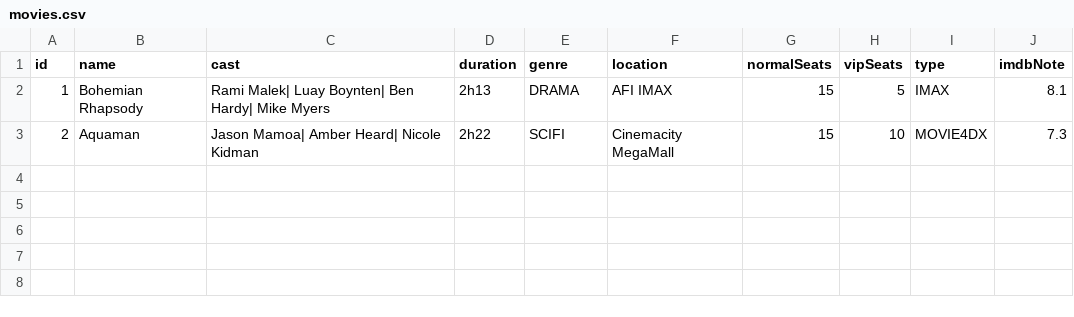
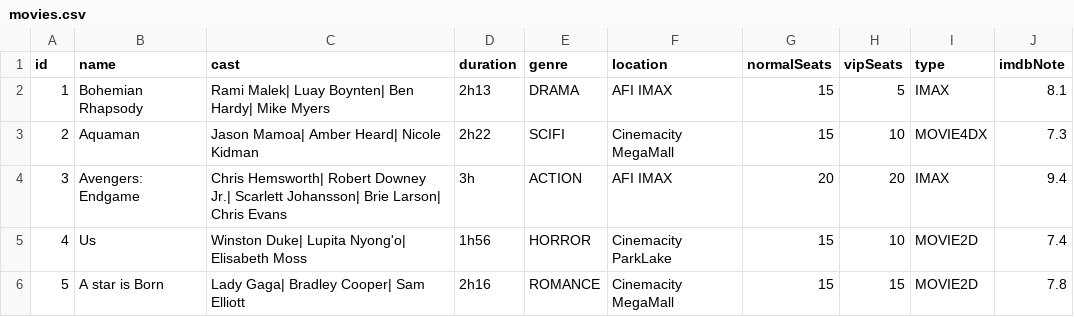
Before and after one commit to St3v3nsS/ProjectPAO, a CSV file: out/production/CineJohn/resources/movies.csv, drawn as a sheet; the diff names each change by its address in the sheet, - before the commit and + after, or states it on an @@ line.

```diff
--- a/out/production/CineJohn/resources/movies.csv
+++ b/out/production/CineJohn/resources/movies.csv
+row 4: 3 | Avengers: Endgame | Chris Hemsworth| Robert Downey Jr.| Scarlett Johansson| Brie Larson| Chris Evans | 3h | ACTION | AFI IMAX | 20 | 20 | IMAX | 9.4
+row 5: 4 | Us | Winston Duke| Lupita Nyong'o| Elisabeth Moss | 1h56 | HORROR | Cinemacity ParkLake | 15 | 10 | MOVIE2D | 7.4
+row 6: 5 | A star is Born | Lady Gaga| Bradley Cooper| Sam Elliott | 2h16 | ROMANCE | Cinemacity MegaMall | 15 | 15 | MOVIE2D | 7.8
```
Also changed, not shown: out/production/CineJohn/resources/theatres.csv, src/resources/actions.csv, 29 other files.
